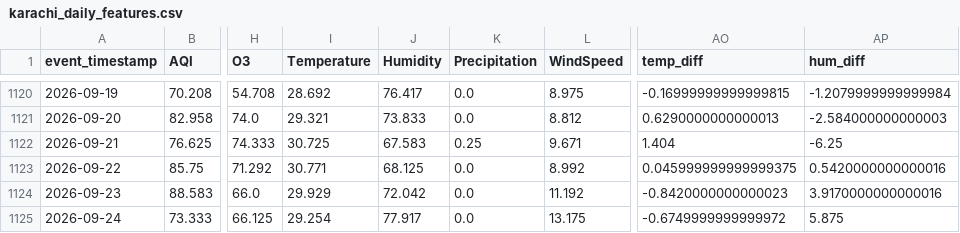
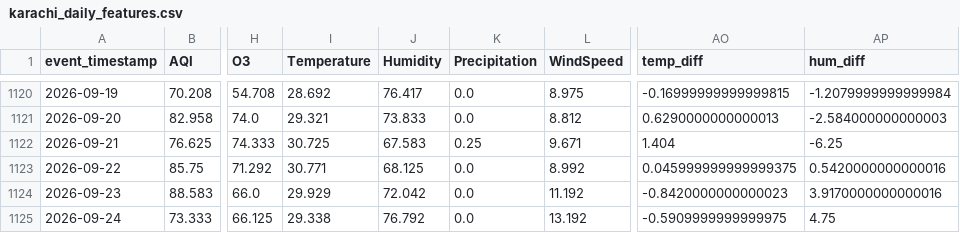
Before and after one commit to MuhammadHassanSiddiqui123/aqi-predictor, a CSV file: data/feature_store/karachi_daily_features.csv, drawn as a sheet; only a part is shown, gaps mark what is left out; the diff names each change by its address in the sheet, - before the commit and + after, or states it on an @@ line.

```diff
--- a/data/feature_store/karachi_daily_features.csv
+++ b/data/feature_store/karachi_daily_features.csv
-I1125 (Temperature): 29.254
+I1125 (Temperature): 29.338
-J1125 (Humidity): 77.917
+J1125 (Humidity): 76.792
-L1125 (WindSpeed): 13.175
+L1125 (WindSpeed): 13.192
-AO1125 (temp_diff): -0.6749999999999972
+AO1125 (temp_diff): -0.5909999999999975
-AP1125 (hum_diff): 5.875
+AP1125 (hum_diff): 4.75
```
